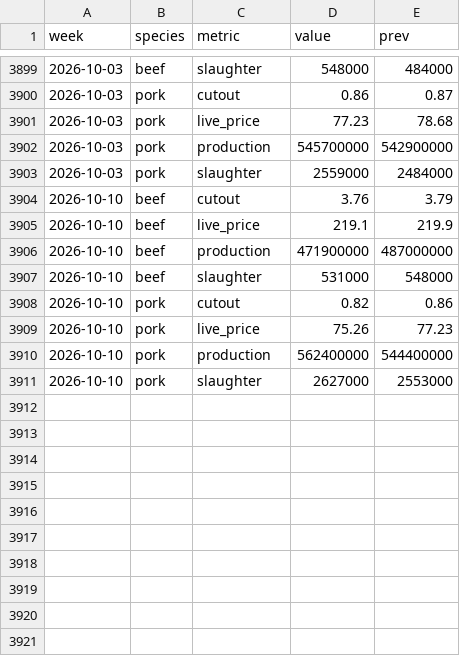
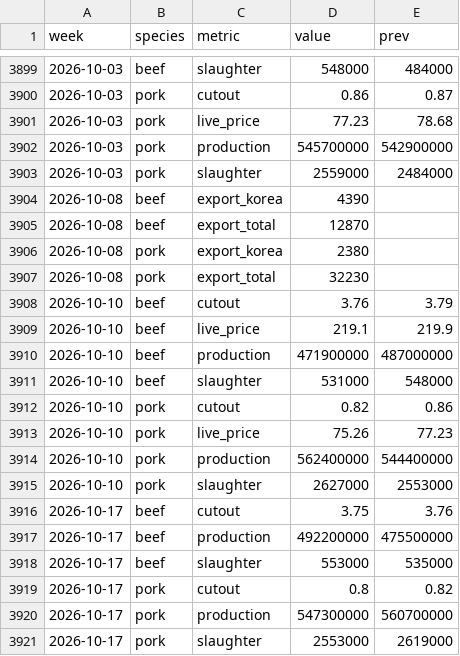
Before and after one commit to cri8-gemini/cri8-gemini.github.io, a CSV file: data/newsline_stats.csv, drawn as a sheet; only a part is shown, gaps mark what is left out; the diff names each change by its address in the sheet, - before the commit and + after, or states it on an @@ line.

```diff
--- a/data/newsline_stats.csv
+++ b/data/newsline_stats.csv
+row 3904: 2026-10-08 | beef | export_korea | 4390
+row 3905: 2026-10-08 | beef | export_total | 12870
+row 3906: 2026-10-08 | pork | export_korea | 2380
+row 3907: 2026-10-08 | pork | export_total | 32230
+row 3916: 2026-10-17 | beef | cutout | 3.75 | 3.76
+row 3917: 2026-10-17 | beef | production | 492200000 | 475500000
+row 3918: 2026-10-17 | beef | slaughter | 553000 | 535000
+row 3919: 2026-10-17 | pork | cutout | 0.8 | 0.82
+row 3920: 2026-10-17 | pork | production | 547300000 | 560700000
+row 3921: 2026-10-17 | pork | slaughter | 2553000 | 2619000
```
Also changed, not shown: data/newsline_cuts.csv, data/newsline_issues.csv, 12 other files.
